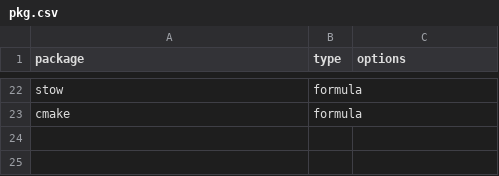
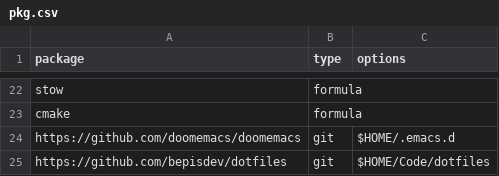
Before and after one commit to bepisdev/dotfiles, a CSV file: pkg.csv, drawn as a sheet; only a part is shown, gaps mark what is left out.

Commit message:
script installs doom emacs and downloads the dotfiles

```diff
--- a/pkg.csv
+++ b/pkg.csv
@@ -23 +23,3 @@ stow,formula,
 cmake,formula,
+https://github.com/doomemacs/doomemacs,git,$HOME/.emacs.d
+https://github.com/bepisdev/dotfiles,git,$HOME/Code/dotfiles
```
Also changed, not shown: 1 other file.
